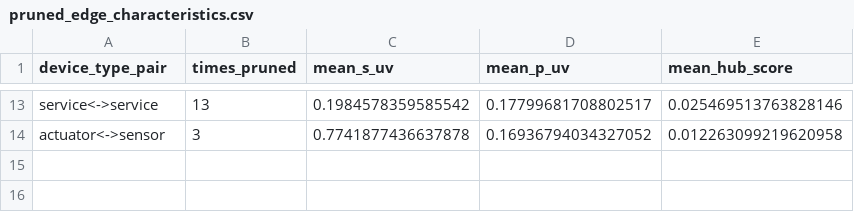
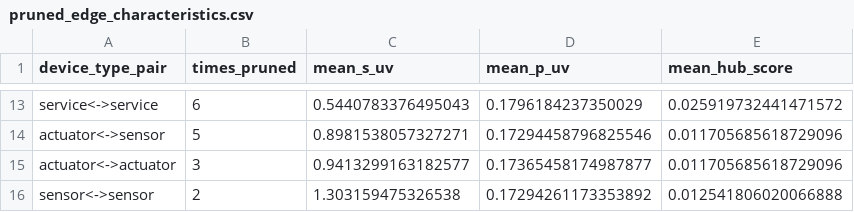
Before and after one commit to swarup08/social-iot-gat-botnet-defense, a CSV file: pruned_edge_characteristics.csv, drawn as a sheet; only a part is shown, gaps mark what is left out; the diff covers the shown part only; the diff names each change by its address in the sheet, - before the commit and + after, or states it on an @@ line.

```diff
--- a/pruned_edge_characteristics.csv
+++ b/pruned_edge_characteristics.csv
-B13 (times_pruned): 13
+B13 (times_pruned): 6
-C13 (mean_s_uv): 0.1984578359585542
+C13 (mean_s_uv): 0.5440783376495043
-D13 (mean_p_uv): 0.17799681708802517
+D13 (mean_p_uv): 0.1796184237350029
-E13 (mean_hub_score): 0.025469513763828146
+E13 (mean_hub_score): 0.025919732441471572
-B14 (times_pruned): 3
+B14 (times_pruned): 5
-C14 (mean_s_uv): 0.7741877436637878
+C14 (mean_s_uv): 0.8981538057327271
-D14 (mean_p_uv): 0.16936794034327052
+D14 (mean_p_uv): 0.17294458796825546
-E14 (mean_hub_score): 0.012263099219620958
+E14 (mean_hub_score): 0.011705685618729096
+row 15: actuator<->actuator | 3 | 0.9413299163182577 | 0.17365458174987877 | 0.011705685618729096
+row 16: sensor<->sensor | 2 | 1.303159475326538 | 0.17294261173353892 | 0.012541806020066888
```
Also changed, not shown: 5 added rows, 5 removed rows and 23 edited cells elsewhere in this file, harness_paired_tests.csv, harness_summary.csv, 16 other files.
